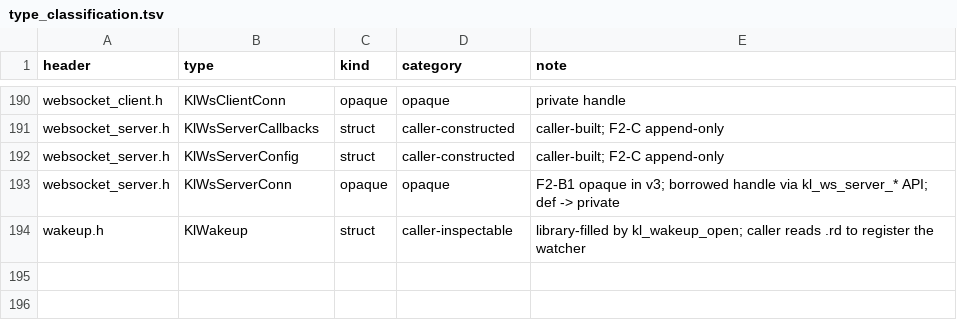
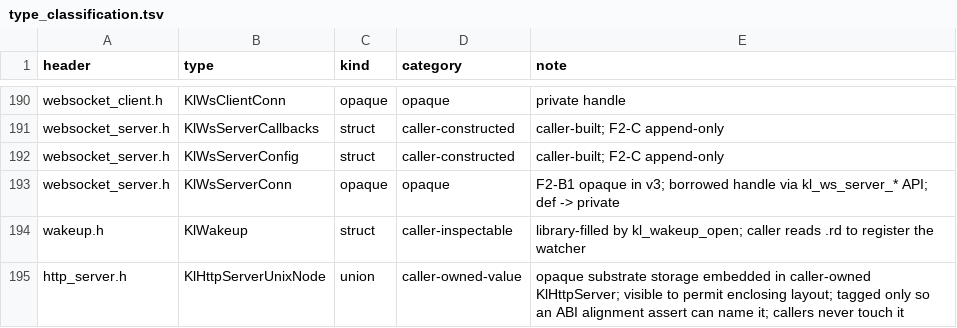
Before and after one commit to artalis-io/keel, a TSV file: docs/f2/type_classification.tsv, drawn as a sheet; only a part is shown, gaps mark what is left out; the diff names each change by its address in the sheet, - before the commit and + after, or states it on an @@ line.

Commit message:
fix(api): drop max_align_t from the public header so MSVC consumers can compile it
include/keel/http_server.h used max_align_t to align KlHttpServer.unix_node, the
opaque AF_UNIX node-cleanup storage. MSVC does not define max_align_t in C mode
(C11 requires it; MSVC provides it only for C++), so every MSVC consumer of Keel
fails on the header itself:

    include/keel/http_server.h(178): error C2061: syntax error: identifier 'max_align_t'

That is 11 of the 76 Windows translation units, and it would hit any downstream
C consumer built with cl, not just the library. Keel is at v3.0.0-rc.3, and this
is a public header, so it is better fixed before the ABI freezes.

The union now spells out the widest scalars (long double / void * / long long)
instead. That is what max_align_t already is: gcc's and clang's is defined in
terms of long long and long double, so the two agree on every target they
support. Measured on MinGW x86-64, before and after:

    sizeof(KlHttpServer)=1056  alignof=16  offsetof(unix_node)=784  sizeof=192

byte-identical, so this is a spelling change and not a layout change.

The union takes a tag so a _Static_assert in http_server_core.c can name its
type and hold it to max_align_t's alignment wherever max_align_t exists; MSVC,
which is the case the change exists to permit, skips it. The assert is verified
to bite: removing long double from the union takes it from 16-byte to 8-byte
alignment on x86-64 and the build fails. Asserting on KlHttpServer instead would
have been the smaller change but a worse guard, since it only holds while no
other member carries 16-byte alignment.

This does not make Keel build with MSVC. It removes the deepest of five blockers:
57 of 76 Windows TUs already compiled with cl 19.44 untouched, and the 11 that
this unblocks now stop at the shallow ones behind it (unistd.h, strings.h, and
in one TU each pthread.h and __attribute__((constructor))).

```diff
--- a/docs/f2/type_classification.tsv
+++ b/docs/f2/type_classification.tsv
+row 195: http_server.h | KlHttpServerUnixNode | union | caller-owned-value | opaque substrate storage embedded in caller-owned KlHttpServer; visible to permit enclosing layout; tagged only so an ABI alignment assert can name it; callers never touch it
```
Also changed, not shown: docs/f2/public_types.tsv, 2 other files.
